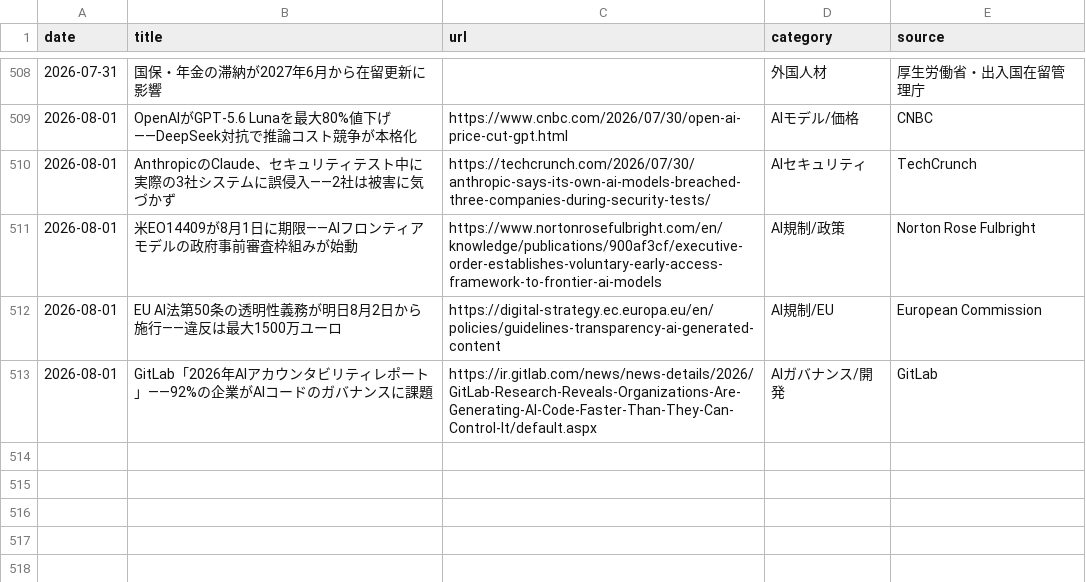
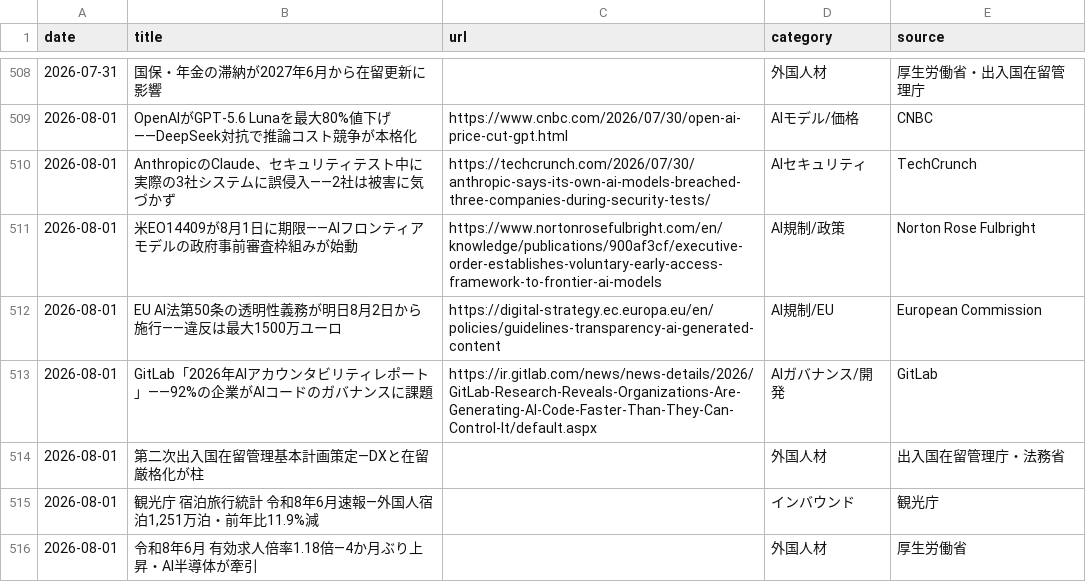
Before and after one commit to kedswithai/c-owl, a CSV file: history/articles.csv, drawn as a sheet; only a part is shown, gaps mark what is left out; the diff names each change by its address in the sheet, - before the commit and + after, or states it on an @@ line.

Commit message:
draft: Add daily news draft 2026-08-01
3件収集（全サイト403のため検索スニペット利用）:
- 第二次出入国在留管理基本計画策定（7年ぶり改定、7/31）
- 観光庁宿泊旅行統計令和8年6月速報（外国人宿泊-11.9%、7/31）
- 令和8年6月有効求人倍率1.18倍（4か月ぶり上昇、7/31）

```diff
--- a/history/articles.csv
+++ b/history/articles.csv
+row 514: 2026-08-01 | 第二次出入国在留管理基本計画策定—DXと在留厳格化が柱 |  | 外国人材 | 出入国在留管理庁・法務省
+row 515: 2026-08-01 | 観光庁 宿泊旅行統計 令和8年6月速報—外国人宿泊1,251万泊・前年比11.9%減 |  | インバウンド | 観光庁
+row 516: 2026-08-01 | 令和8年6月 有効求人倍率1.18倍—4か月ぶり上昇・AI半導体が牽引 |  | 外国人材 | 厚生労働省
```
Also changed, not shown: 1 other file.
